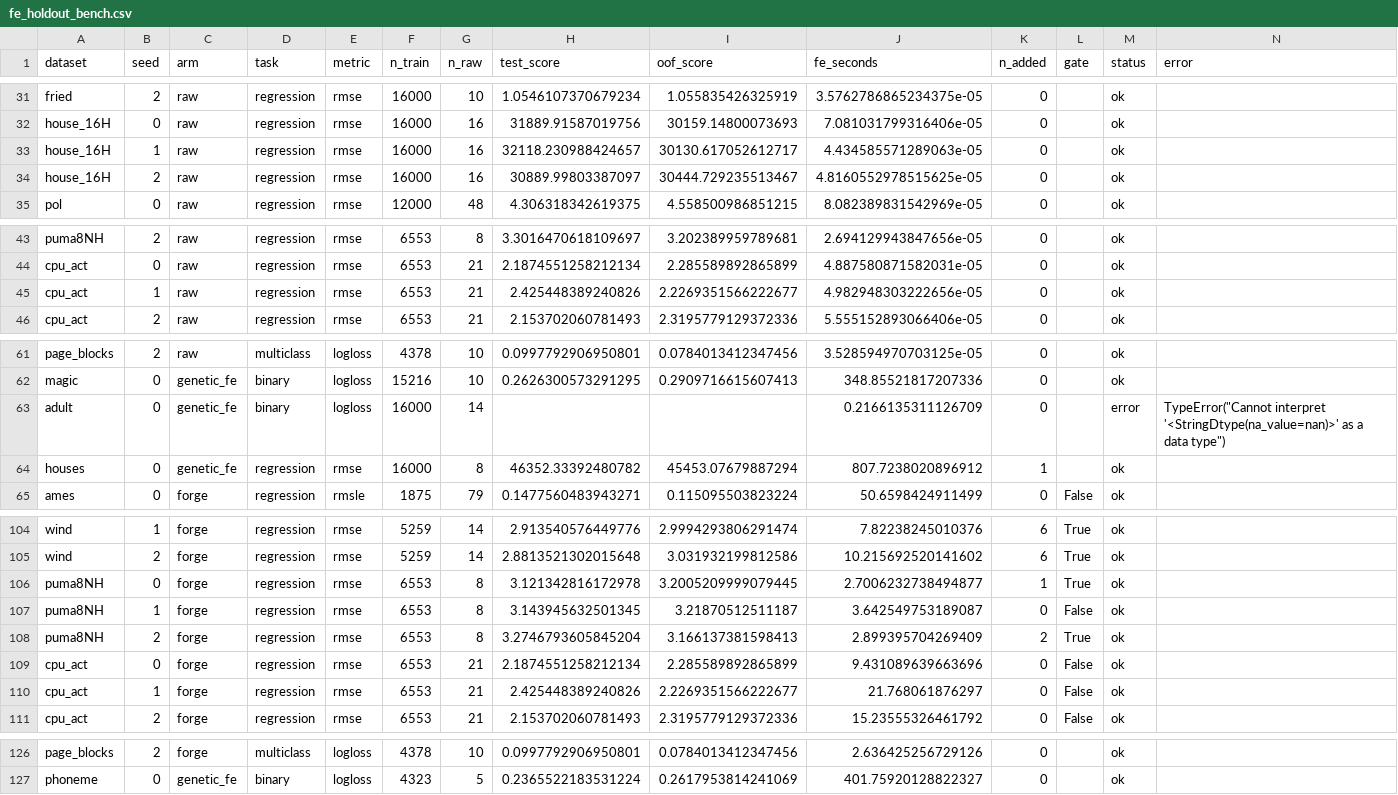
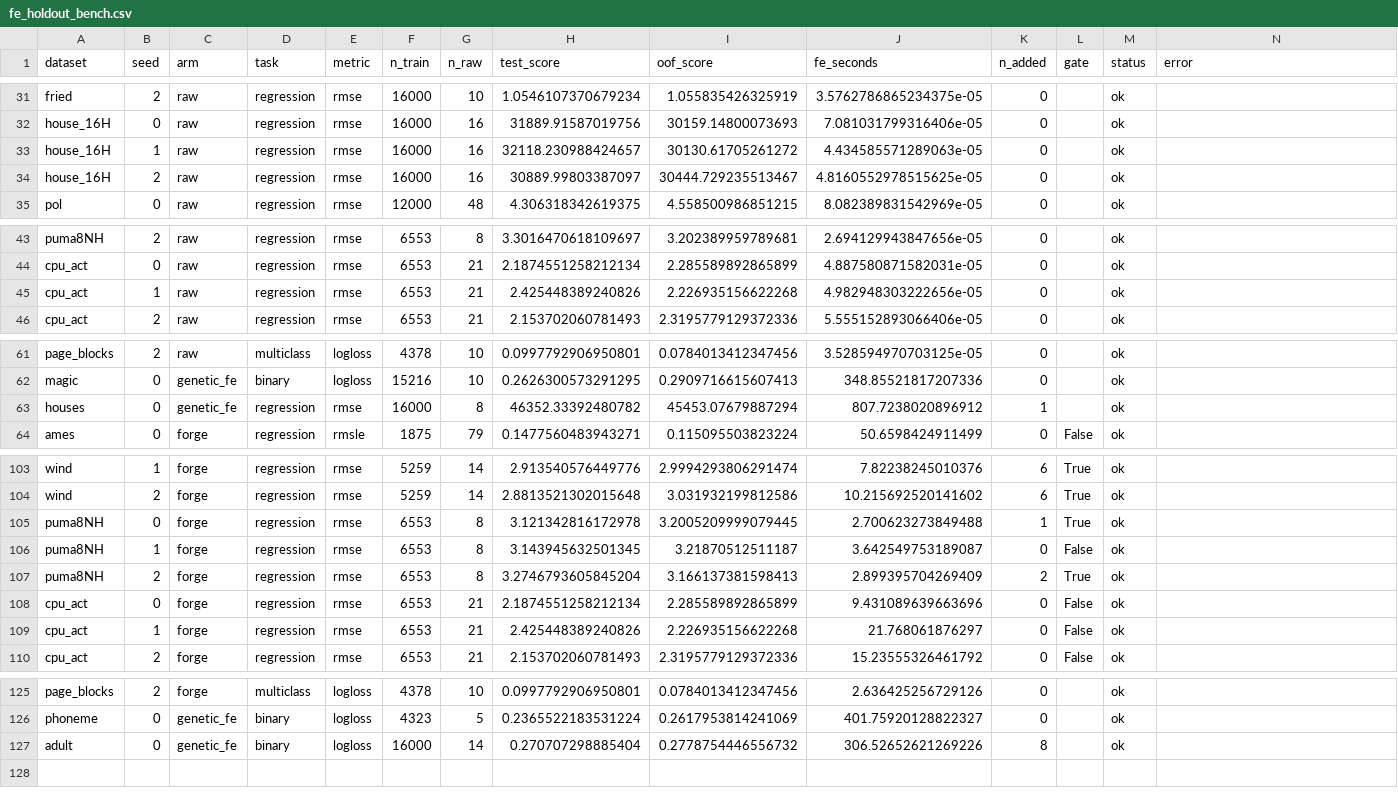
Before and after one commit to b-ionut-r/TabularAML-refactored, a CSV file: docs/results/fe_holdout_bench.csv, drawn as a sheet; only a part is shown, gaps mark what is left out; the diff covers the shown part only.

```diff
--- a/docs/results/fe_holdout_bench.csv
+++ b/docs/results/fe_holdout_bench.csv
@@ -32,3 +32,3 @@ fried,2,raw,regression,rmse,16000,10,1.0546107370679234,1.055835426325919,3.5762
 house_16H,0,raw,regression,rmse,16000,16,31889.91587019756,30159.14800073693,7.081031799316406e-05,0,,ok,
-house_16H,1,raw,regression,rmse,16000,16,32118.230988424657,30130.617052612717,4.434585571289063e-05,0,,ok,
+house_16H,1,raw,regression,rmse,16000,16,32118.230988424657,30130.61705261272,4.434585571289063e-05,0,,ok,
 house_16H,2,raw,regression,rmse,16000,16,30889.99803387097,30444.729235513467,4.8160552978515625e-05,0,,ok,
@@ -44,3 +44,3 @@ puma8NH,2,raw,regression,rmse,6553,8,3.3016470618109697,3.202389959789681,2.6941
 cpu_act,0,raw,regression,rmse,6553,21,2.1874551258212134,2.285589892865899,4.887580871582031e-05,0,,ok,
-cpu_act,1,raw,regression,rmse,6553,21,2.425448389240826,2.2269351566222677,4.982948303222656e-05,0,,ok,
+cpu_act,1,raw,regression,rmse,6553,21,2.425448389240826,2.226935156622268,4.982948303222656e-05,0,,ok,
 cpu_act,2,raw,regression,rmse,6553,21,2.153702060781493,2.3195779129372336,5.555152893066406e-05,0,,ok,
@@ -62,3 +62,2 @@ page_blocks,2,raw,multiclass,logloss,4378,10,0.0997792906950801,0.07840134123474
 magic,0,genetic_fe,binary,logloss,15216,10,0.2626300573291295,0.2909716615607413,348.85521817207336,0,,ok,
-adult,0,genetic_fe,binary,logloss,16000,14,,,0.2166135311126709,0,,error,"TypeError(""Cannot interpret '<StringDtype(na_value=nan)>' as a data type"")"
 houses,0,genetic_fe,regression,rmse,16000,8,46352.33392480782,45453.07679887294,807.7238020896912,1,,ok,
@@ -105,3 +104,3 @@ wind,1,forge,regression,rmse,5259,14,2.913540576449776,2.9994293806291474,7.8223
 wind,2,forge,regression,rmse,5259,14,2.8813521302015648,3.031932199812586,10.215692520141602,6,True,ok,
-puma8NH,0,forge,regression,rmse,6553,8,3.121342816172978,3.2005209999079445,2.7006232738494877,1,True,ok,
+puma8NH,0,forge,regression,rmse,6553,8,3.121342816172978,3.2005209999079445,2.700623273849488,1,True,ok,
 puma8NH,1,forge,regression,rmse,6553,8,3.143945632501345,3.21870512511187,3.642549753189087,0,False,ok,
@@ -109,3 +108,3 @@ puma8NH,2,forge,regression,rmse,6553,8,3.2746793605845204,3.166137381598413,2.89
 cpu_act,0,forge,regression,rmse,6553,21,2.1874551258212134,2.285589892865899,9.431089639663696,0,False,ok,
-cpu_act,1,forge,regression,rmse,6553,21,2.425448389240826,2.2269351566222677,21.768061876297,0,False,ok,
+cpu_act,1,forge,regression,rmse,6553,21,2.425448389240826,2.226935156622268,21.768061876297,0,False,ok,
 cpu_act,2,forge,regression,rmse,6553,21,2.153702060781493,2.3195779129372336,15.23555326461792,0,False,ok,
@@ -127 +126,2 @@ page_blocks,2,forge,multiclass,logloss,4378,10,0.0997792906950801,0.078401341234
 phoneme,0,genetic_fe,binary,logloss,4323,5,0.2365522183531224,0.2617953814241069,401.75920128822327,0,,ok,
+adult,0,genetic_fe,binary,logloss,16000,14,0.270707298885404,0.2778754446556732,306.52652621269226,8,,ok,
```
Also changed, not shown: 1 edited cell elsewhere in this file, 1 other file.
